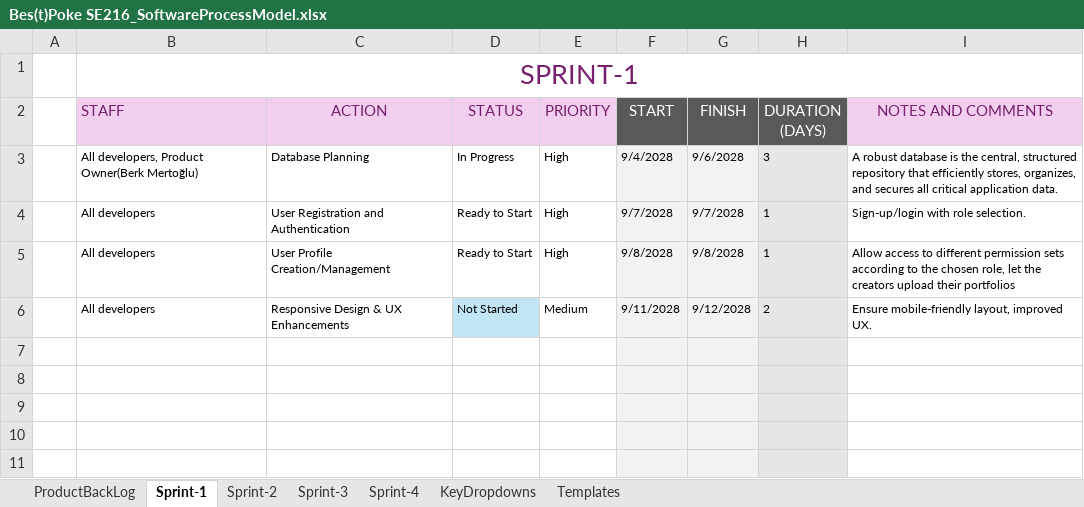
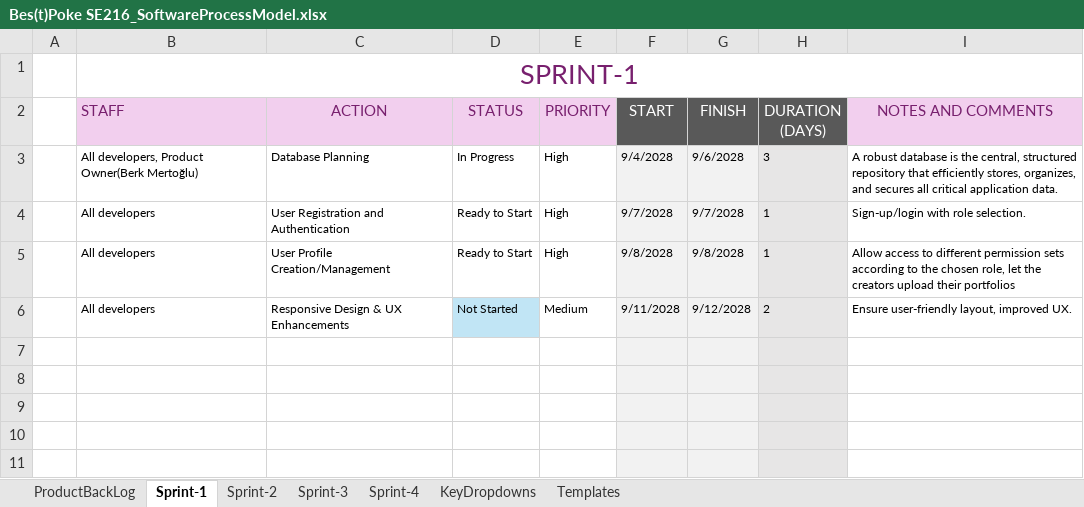
Before and after one commit to ABarisK/Se216grup2, an Excel workbook: Bes(t)Poke SE216_SoftwareProcessModel.xlsx, sheet Sprint-1, drawn as a sheet; only a part is shown; values as stored, in another font and other column widths than the file's, no borders; charts and pictures and conditional formats not drawn; the diff names each change by its address in the sheet, - before the commit and + after, or states it on an @@ line.

```diff
--- a/Bes(t)Poke SE216_SoftwareProcessModel.xlsx (sheet Sprint-1)
+++ b/Bes(t)Poke SE216_SoftwareProcessModel.xlsx (sheet Sprint-1)
-I6 (NOTES AND COMMENTS): Ensure mobile-friendly layout, improved UX.
+I6 (NOTES AND COMMENTS): Ensure user-friendly layout, improved UX.
```
Also changed, not shown: sheet Sprint-2, sheet ProductBackLog, charts or pictures.
